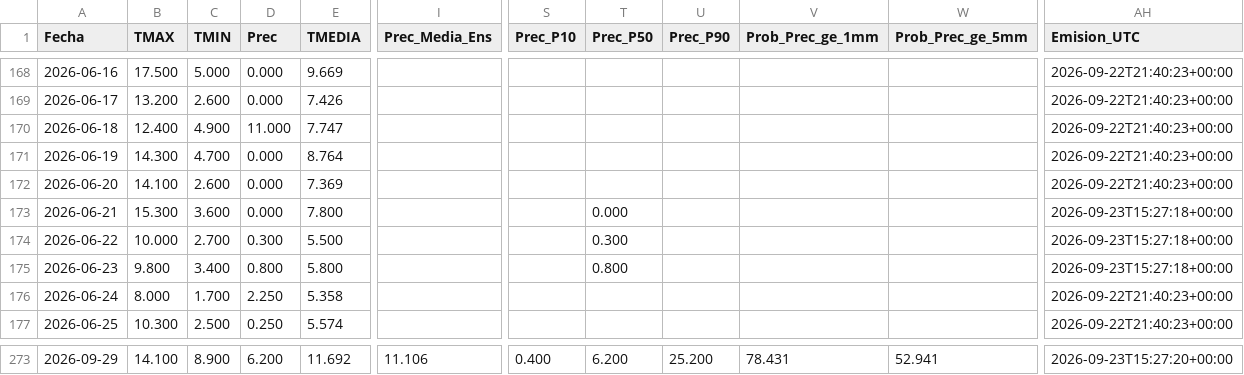
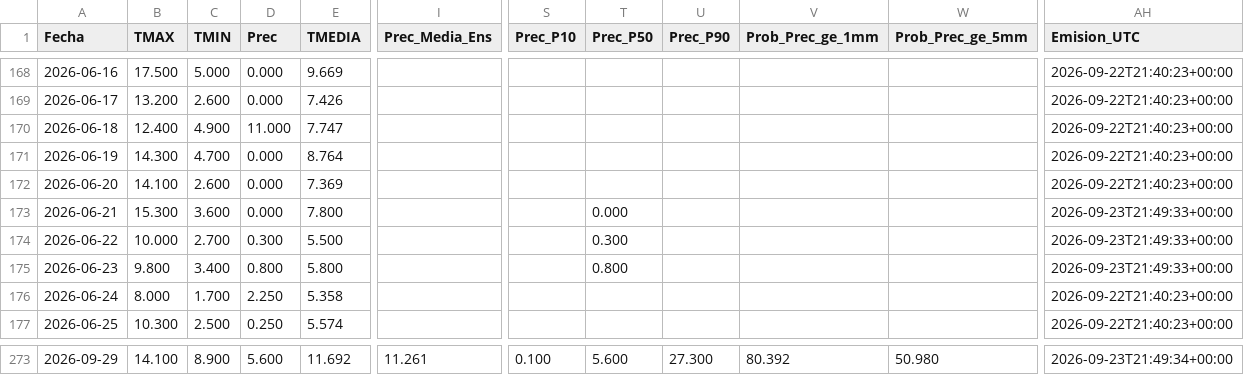
Before and after one commit to PREDWEEM/balca_digitaltween, a CSV file: data/meteo_daily.csv, drawn as a sheet; only a part is shown, gaps mark what is left out; the diff covers the shown part only; the diff names each change by its address in the sheet, - before the commit and + after, or states it on an @@ line.

```diff
--- a/data/meteo_daily.csv
+++ b/data/meteo_daily.csv
-AH173:AH175 (Emision_UTC): 2026-09-23T15:27:18+00:00
+AH173:AH175 (Emision_UTC): 2026-09-23T21:49:33+00:00
-D273 (Prec): 6.200
+D273 (Prec): 5.600
-I273 (Prec_Media_Ens): 11.106
+I273 (Prec_Media_Ens): 11.261
-S273 (Prec_P10): 0.400
+S273 (Prec_P10): 0.100
-T273 (Prec_P50): 6.200
+T273 (Prec_P50): 5.600
-U273 (Prec_P90): 25.200
+U273 (Prec_P90): 27.300
-V273 (Prob_Prec_ge_1mm): 78.431
+V273 (Prob_Prec_ge_1mm): 80.392
-W273 (Prob_Prec_ge_5mm): 52.941
+W273 (Prob_Prec_ge_5mm): 50.980
-AH273 (Emision_UTC): 2026-09-23T15:27:20+00:00
+AH273 (Emision_UTC): 2026-09-23T21:49:34+00:00
```
Also changed, not shown: 40 edited cells elsewhere in this file, 2 other files.
